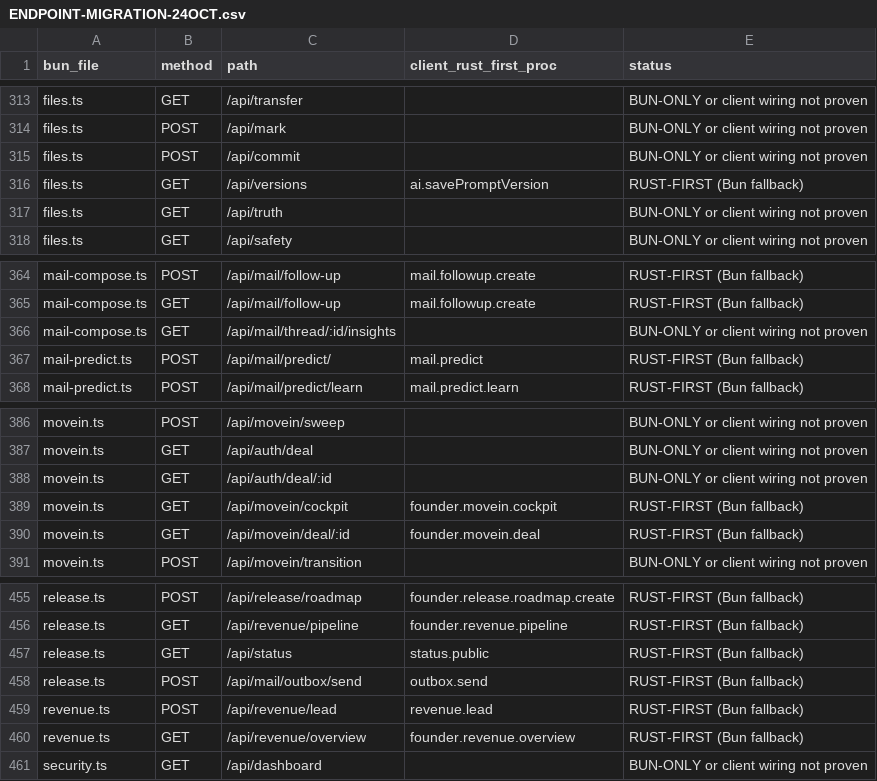
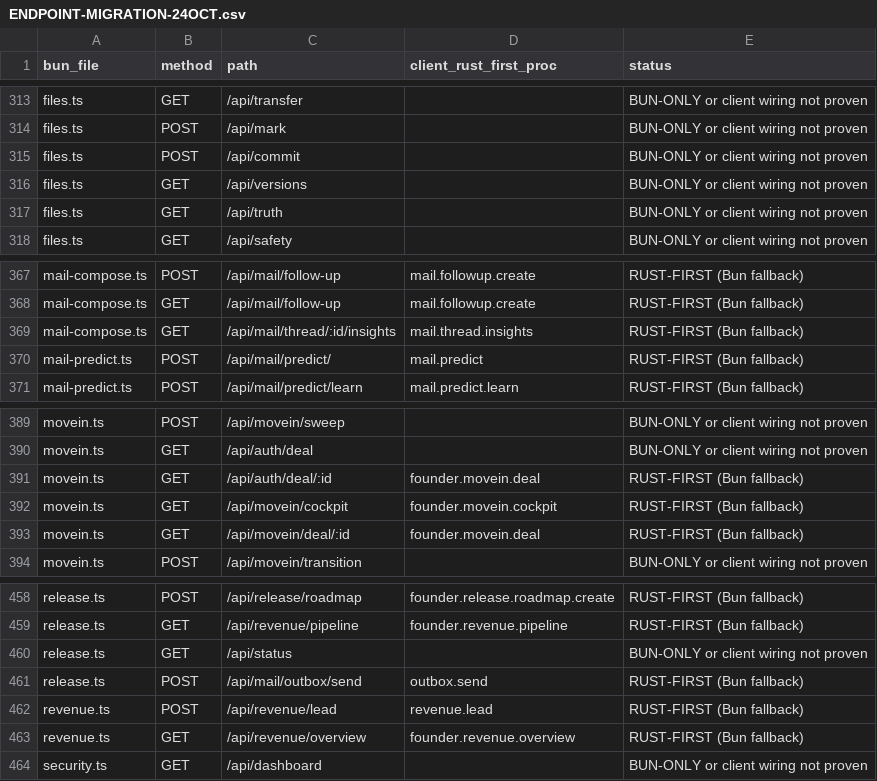
Before and after one commit to naumansherwani/ANEXOMAIL-WORKSPACE, a CSV file: docs/claude/ENDPOINT-MIGRATION-24OCT.csv, drawn as a sheet; only a part is shown, gaps mark what is left out; the diff covers the shown part only.

```diff
--- a/docs/claude/ENDPOINT-MIGRATION-24OCT.csv
+++ b/docs/claude/ENDPOINT-MIGRATION-24OCT.csv
@@ -315,3 +315,3 @@ files.ts,POST,/api/mark,,BUN-ONLY or client wiring not proven
 files.ts,POST,/api/commit,,BUN-ONLY or client wiring not proven
-files.ts,GET,/api/versions,ai.savePromptVersion,RUST-FIRST (Bun fallback)
+files.ts,GET,/api/versions,,BUN-ONLY or client wiring not proven
 files.ts,GET,/api/truth,,BUN-ONLY or client wiring not proven
@@ -365,3 +368,3 @@ mail-compose.ts,POST,/api/mail/follow-up,mail.followup.create,RUST-FIRST (Bun fa
 mail-compose.ts,GET,/api/mail/follow-up,mail.followup.create,RUST-FIRST (Bun fallback)
-mail-compose.ts,GET,/api/mail/thread/:id/insights,,BUN-ONLY or client wiring not proven
+mail-compose.ts,GET,/api/mail/thread/:id/insights,mail.thread.insights,RUST-FIRST (Bun fallback)
 mail-predict.ts,POST,/api/mail/predict/,mail.predict,RUST-FIRST (Bun fallback)
@@ -387,3 +390,3 @@ movein.ts,POST,/api/movein/sweep,,BUN-ONLY or client wiring not proven
 movein.ts,GET,/api/auth/deal,,BUN-ONLY or client wiring not proven
-movein.ts,GET,/api/auth/deal/:id,,BUN-ONLY or client wiring not proven
+movein.ts,GET,/api/auth/deal/:id,founder.movein.deal,RUST-FIRST (Bun fallback)
 movein.ts,GET,/api/movein/cockpit,founder.movein.cockpit,RUST-FIRST (Bun fallback)
@@ -456,3 +459,3 @@ release.ts,POST,/api/release/roadmap,founder.release.roadmap.create,RUST-FIRST (
 release.ts,GET,/api/revenue/pipeline,founder.revenue.pipeline,RUST-FIRST (Bun fallback)
-release.ts,GET,/api/status,status.public,RUST-FIRST (Bun fallback)
+release.ts,GET,/api/status,,BUN-ONLY or client wiring not proven
 release.ts,POST,/api/mail/outbox/send,outbox.send,RUST-FIRST (Bun fallback)
```
Also changed, not shown: 3 added rows and 37 edited cells elsewhere in this file, 16 other files.
